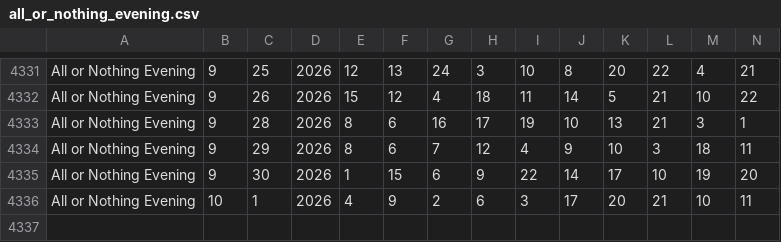
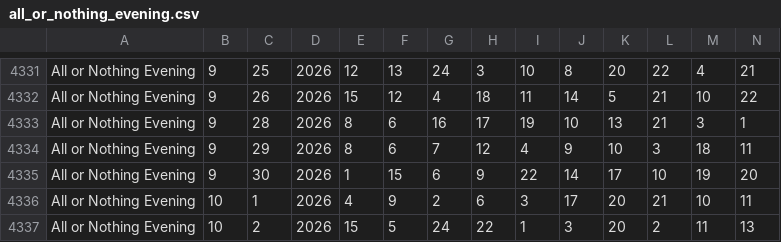
Before and after one commit to timetomoto/lotto, a CSV file: data/all_or_nothing_evening.csv, drawn as a sheet; only a part is shown, gaps mark what is left out; rows hold the shown columns only; the diff names each change by its address in the sheet, - before the commit and + after, or states it on an @@ line.

```diff
--- a/data/all_or_nothing_evening.csv
+++ b/data/all_or_nothing_evening.csv
+row 4337: All or Nothing Evening | 10 | 2 | 2026 | 15 | 5 | 24 | 22 | 1 | 3 | 20 | 2 | 11 | 13
```
Also changed, not shown: data/all_or_nothing_day.csv, data/all_or_nothing_morning.csv, 11 other files.
